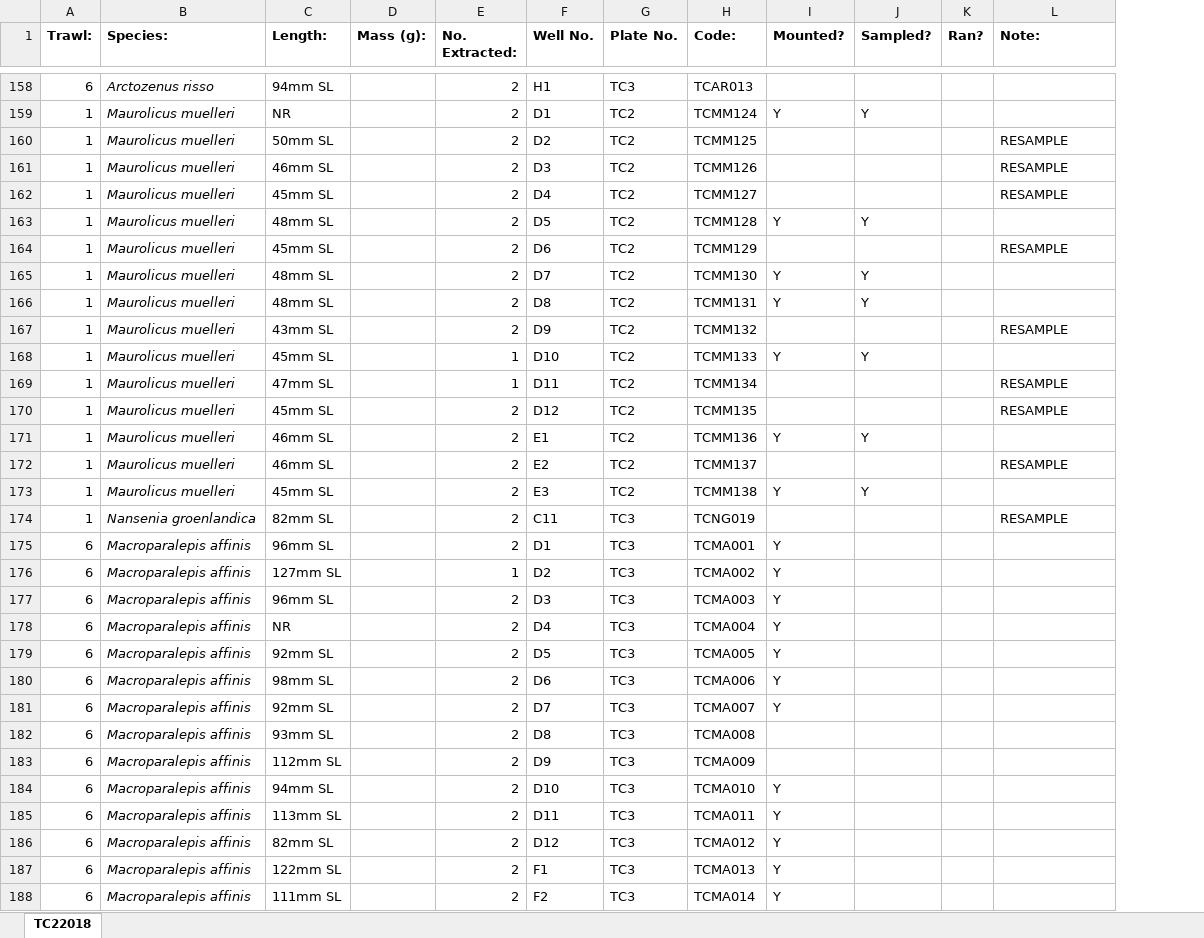
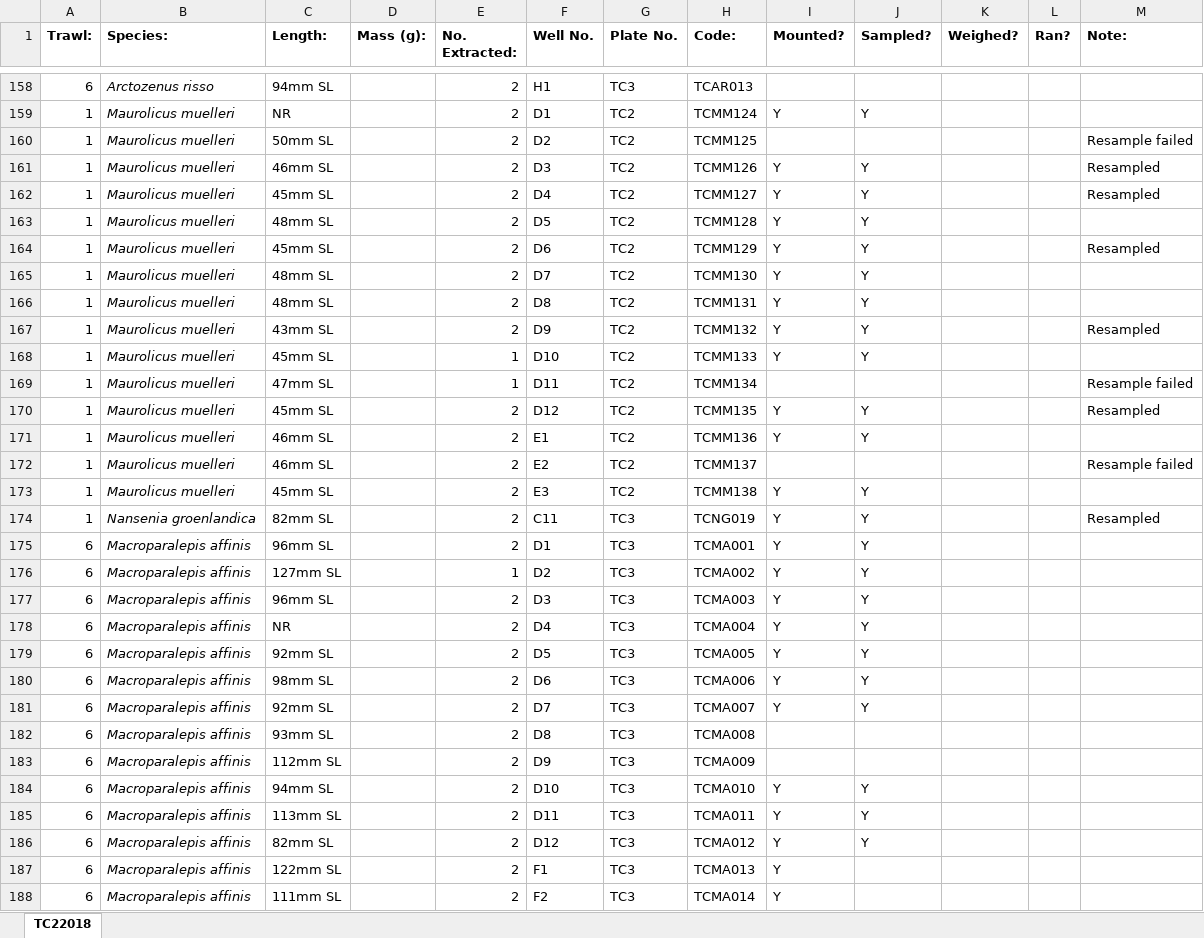
Before and after one commit to JethroReading/MesopelagicFMR, an Excel workbook: TCOtoliths.xlsx, sheet TC22018, drawn as a sheet; only a part is shown, gaps mark what is left out; values as stored, in another font and other column widths than the file's, no borders; addresses are those after the commit; the diff covers the shown part only; the diff names each change by its address in the sheet, - before the commit and + after, or states it on an @@ line.

```diff
--- a/TCOtoliths.xlsx (sheet TC22018)
+++ b/TCOtoliths.xlsx (sheet TC22018)
+column K (Weighed?), empty
-M160 (Note:): RESAMPLE
+M160 (Note:): Resample failed
-I161:I162 (Mounted?): (empty)
+I161:I162 (Mounted?): Y
-J161:J162 (Sampled?): (empty)
+J161:J162 (Sampled?): Y
-M161:M162 (Note:): RESAMPLE
+M161:M162 (Note:): Resampled
-I164 (Mounted?): (empty)
+I164 (Mounted?): Y
-J164 (Sampled?): (empty)
+J164 (Sampled?): Y
-M164 (Note:): RESAMPLE
+M164 (Note:): Resampled
-I167 (Mounted?): (empty)
+I167 (Mounted?): Y
-J167 (Sampled?): (empty)
+J167 (Sampled?): Y
-M167 (Note:): RESAMPLE
+M167 (Note:): Resampled
-M169 (Note:): RESAMPLE
+M169 (Note:): Resample failed
-I170 (Mounted?): (empty)
+I170 (Mounted?): Y
-J170 (Sampled?): (empty)
+J170 (Sampled?): Y
-M170 (Note:): RESAMPLE
+M170 (Note:): Resampled
-M172 (Note:): RESAMPLE
+M172 (Note:): Resample failed
-I174 (Mounted?): (empty)
+I174 (Mounted?): Y
-J174:J181 (Sampled?): (empty)
+J174:J181 (Sampled?): Y
-M174 (Note:): RESAMPLE
+M174 (Note:): Resampled
-J184:J186 (Sampled?): (empty)
+J184:J186 (Sampled?): Y
```
Also changed, not shown: 128 edited cells elsewhere in this sheet.
